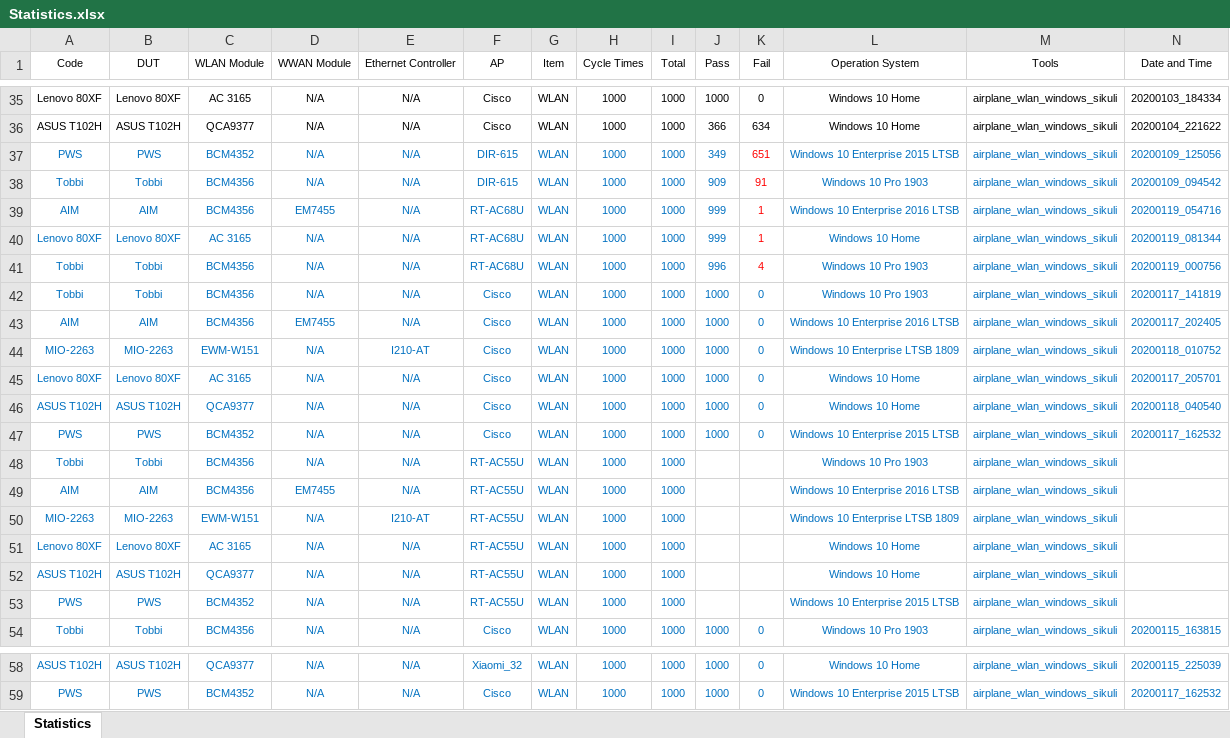
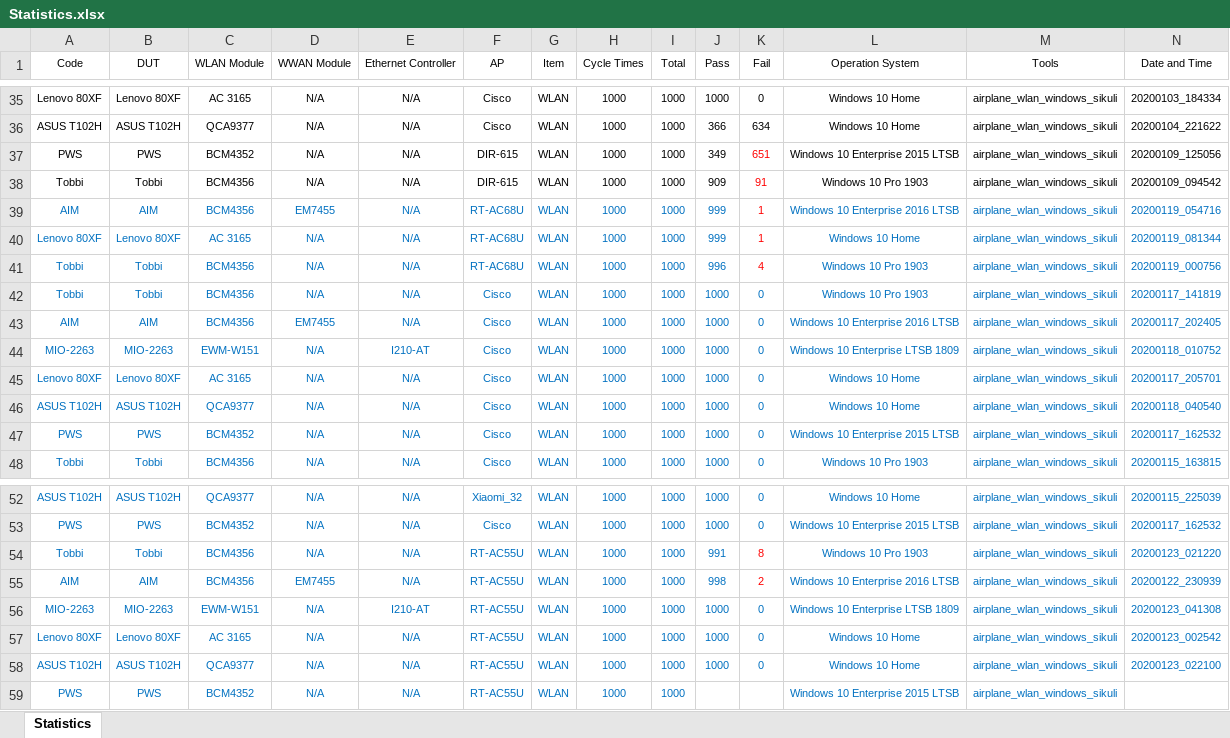
Before and after one commit to jackiejay888/automation, an Excel workbook: kpi/Statistics.xlsx, sheet Statistics, drawn as a sheet; only a part is shown, gaps mark what is left out; values as stored, in another font and other column widths than the file's, no borders; removed rows and columns are numbered as before the commit, all else as after; rows hold the shown columns only; the diff names each change by its address in the sheet, - before the commit and + after, or states it on an @@ line.

```diff
--- a/kpi/Statistics.xlsx (sheet Statistics)
+++ b/kpi/Statistics.xlsx (sheet Statistics)
-A37:J38 text colour: #0070C0
+A37:J38 text colour: black
-L37:N38 text colour: #0070C0
+L37:N38 text colour: black
-row 48: Tobbi | Tobbi | BCM4356 | N/A | N/A | RT-AC55U | WLAN | 1000 | 1000 |  |  | Windows 10 Pro 1903 | airplane_wlan_windows_sikuli
-row 49: AIM | AIM | BCM4356 | EM7455 | N/A | RT-AC55U | WLAN | 1000 | 1000 |  |  | Windows 10 Enterprise 2016 LTSB | airplane_wlan_windows_sikuli
-row 50: MIO-2263 | MIO-2263 | EWM-W151 | N/A | I210-AT | RT-AC55U | WLAN | 1000 | 1000 |  |  | Windows 10 Enterprise LTSB 1809 | airplane_wlan_windows_sikuli
-row 51: Lenovo 80XF | Lenovo 80XF | AC 3165 | N/A | N/A | RT-AC55U | WLAN | 1000 | 1000 |  |  | Windows 10 Home | airplane_wlan_windows_sikuli
-row 52: ASUS T102H | ASUS T102H | QCA9377 | N/A | N/A | RT-AC55U | WLAN | 1000 | 1000 |  |  | Windows 10 Home | airplane_wlan_windows_sikuli
+row 54: Tobbi | Tobbi | BCM4356 | N/A | N/A | RT-AC55U | WLAN | 1000 | 1000 | 991 | 8 | Windows 10 Pro 1903 | airplane_wlan_windows_sikuli | 20200123_021220
+row 55: AIM | AIM | BCM4356 | EM7455 | N/A | RT-AC55U | WLAN | 1000 | 1000 | 998 | 2 | Windows 10 Enterprise 2016 LTSB | airplane_wlan_windows_sikuli | 20200122_230939
+row 56: MIO-2263 | MIO-2263 | EWM-W151 | N/A | I210-AT | RT-AC55U | WLAN | 1000 | 1000 | 1000 | 0 | Windows 10 Enterprise LTSB 1809 | airplane_wlan_windows_sikuli | 20200123_041308
+row 57: Lenovo 80XF | Lenovo 80XF | AC 3165 | N/A | N/A | RT-AC55U | WLAN | 1000 | 1000 | 1000 | 0 | Windows 10 Home | airplane_wlan_windows_sikuli | 20200123_002542
+row 58: ASUS T102H | ASUS T102H | QCA9377 | N/A | N/A | RT-AC55U | WLAN | 1000 | 1000 | 1000 | 0 | Windows 10 Home | airplane_wlan_windows_sikuli | 20200123_022100
@@ row 53 moved to row 59: PWS @@
```
Also changed, not shown: 1 other file.
